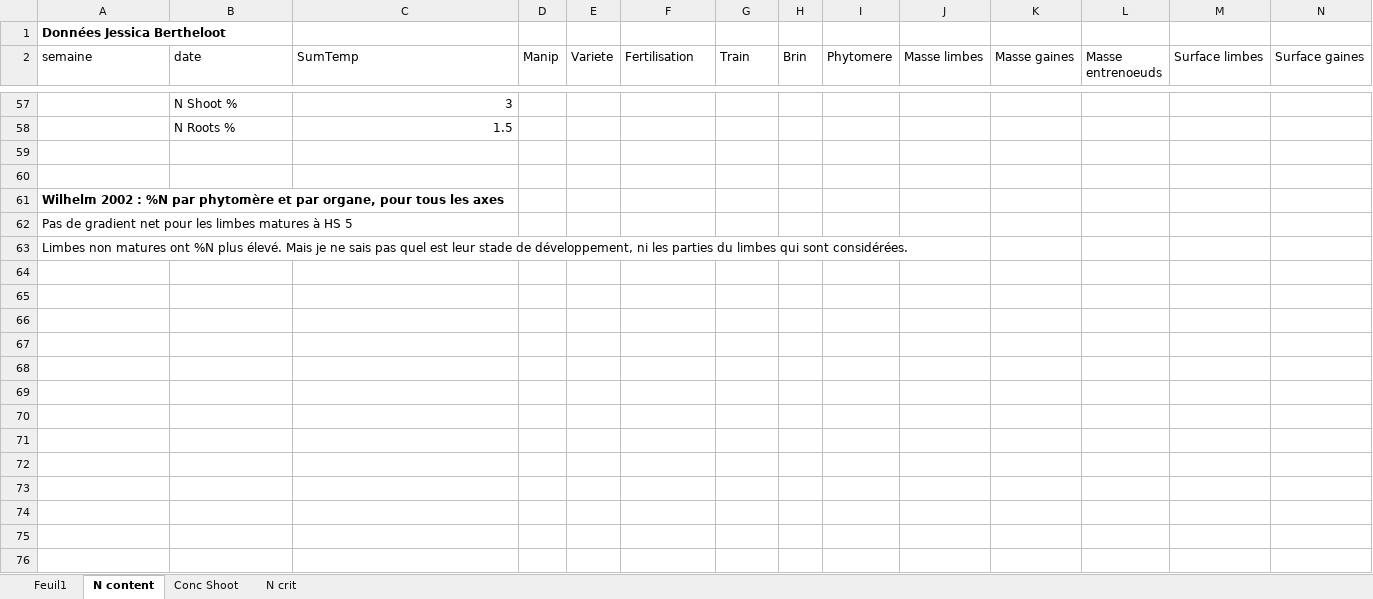
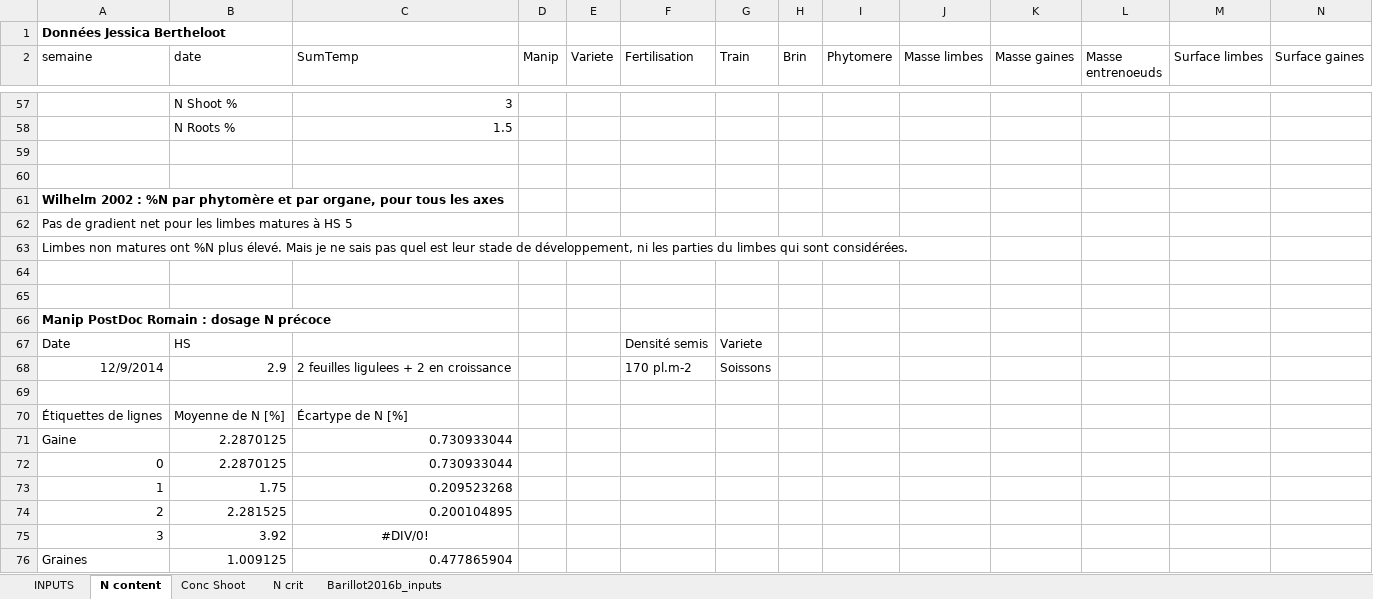
Before and after one commit to openalea-incubator/fspm-wheat, an Excel workbook: fspmwheat/inputs/Generate_inputs.xlsx, sheet N content, drawn as a sheet; only a part is shown, gaps mark what is left out; values as stored, in another font and other column widths than the file's, no borders; charts and pictures not drawn; rows hold the shown columns only; the diff covers the shown part only; the diff names each change by its address in the sheet, - before the commit and + after, or states it on an @@ line.

Commit message:
Inputs using gradients of protein content and cytokinins content

```diff
--- a/fspmwheat/inputs/Generate_inputs.xlsx (sheet N content)
+++ b/fspmwheat/inputs/Generate_inputs.xlsx (sheet N content)
-sheet tab: Feuil1
+sheet tab: INPUTS
+sheet tab: Barillot2016b_inputs
+row 64: (empty)
+row 65: (empty)
+row 66: Manip PostDoc Romain : dosage N précoce
+row 67: Date | HS |  |  |  | Densité semis | Variete
+row 68: 12/9/2014 | 2.9 | 2 feuilles ligulees + 2 en croissance |  |  | 170 pl.m-2 | Soissons
+row 69: (empty)
+row 70: Étiquettes de lignes | Moyenne de N [%] | Écartype de N [%]
+row 71: Gaine | 2.2870125 | 0.730933044
+row 72: 0 | 2.2870125 | 0.730933044
+row 73: 1 | 1.75 | 0.209523268
+row 74: 2 | 2.281525 | 0.200104895
+row 75: 3 | 3.92 | #DIV/0!
+row 76: Graines | 1.009125 | 0.477865904
```
Also changed, not shown: 13 added rows elsewhere in this sheet, sheet INPUTS, formulas that keep their value, charts or pictures, 4 other files.
